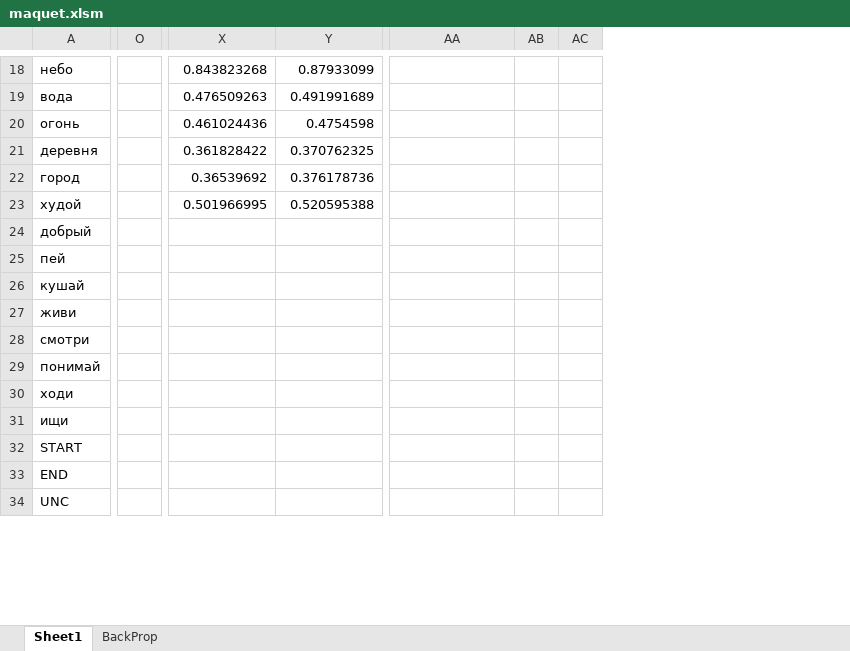
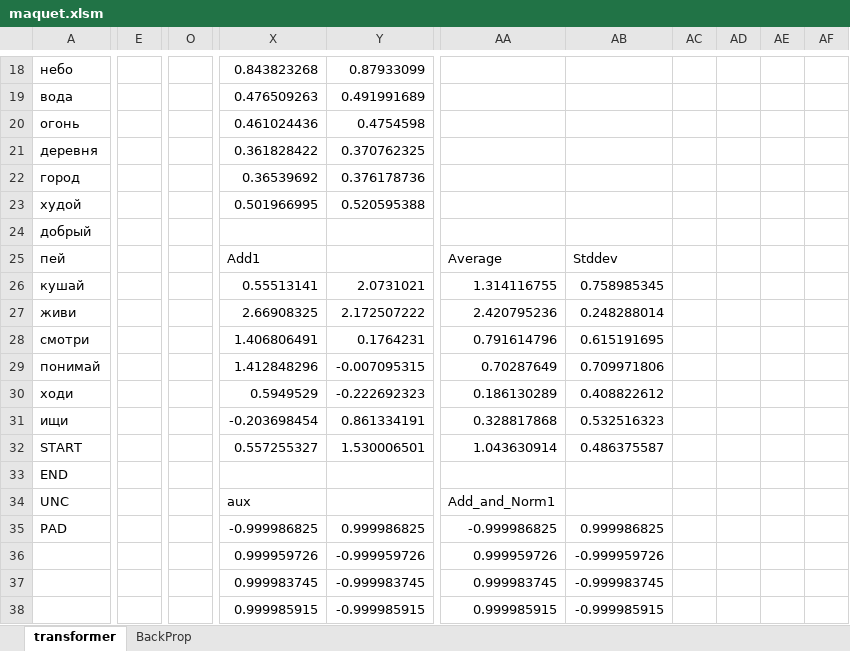
Before and after one commit to evgenyagantaev/MicroTransformer, an Excel workbook: maquet.xlsm, sheet transformer, drawn as a sheet; only a part is shown, gaps mark what is left out; values as stored, in another font and other column widths than the file's, no cell formats; removed rows and columns are numbered as before the commit, all else as after; rows hold the shown columns only; the diff covers the shown part only; the diff names each change by its address in the sheet, - before the commit and + after, or states it on an @@ line.

```diff
--- a/maquet.xlsm (sheet transformer)
+++ b/maquet.xlsm (sheet transformer)
-sheet tab: Sheet1
+sheet tab: transformer
+column E, empty
-column O, empty
+column O, empty
-column AB, empty
-column AC, empty
+column AB, rows 25-32: Stddev | 0.758985345 | 0.248288014 | 0.615191695 | 0.709971806 | 0.408822612 | 0.532516323 | 0.486375587
+column AC, empty
+column AD, empty
+column AE, empty
+column AF, empty
-X25: (empty)
+X25: Add1
-AA25: (empty)
+AA25: Average
-X26: (empty)
+X26: 0.55513141
-Y26: (empty)
+Y26: 2.0731021
-AA26: (empty)
+AA26: 1.314116755
-X27: (empty)
+X27: 2.66908325
-Y27: (empty)
+Y27: 2.172507222
-AA27: (empty)
+AA27: 2.420795236
-X28: (empty)
+X28: 1.406806491
-Y28: (empty)
+Y28: 0.1764231
-AA28: (empty)
+AA28: 0.791614796
-X29: (empty)
+X29: 1.412848296
-Y29: (empty)
+Y29: -0.007095315
-AA29: (empty)
+AA29: 0.70287649
-X30: (empty)
+X30: 0.5949529
-Y30: (empty)
+Y30: -0.222692323
-AA30: (empty)
+AA30: 0.186130289
-X31: (empty)
+X31: -0.203698454
-Y31: (empty)
+Y31: 0.861334191
-AA31: (empty)
+AA31: 0.328817868
-X32: (empty)
+X32: 0.557255327
-Y32: (empty)
+Y32: 1.530006501
-AA32: (empty)
+AA32: 1.043630914
-X34: (empty)
+X34: aux
-AA34: (empty)
+AA34: Add_and_Norm1
+row 35: PAD |  |  | -0.999986825 | 0.999986825 | -0.999986825 | 0.999986825
+row 36:  |  |  | 0.999959726 | -0.999959726 | 0.999959726 | -0.999959726
+row 37:  |  |  | 0.999983745 | -0.999983745 | 0.999983745 | -0.999983745
+row 38:  |  |  | 0.999985915 | -0.999985915 | 0.999985915 | -0.999985915
```
Also changed, not shown: 43 added rows, 8 added columns, 1 removed column and 8 edited cells elsewhere in this sheet, sheet BackProp, cell formats, formulas that keep their value, 1 other file.
